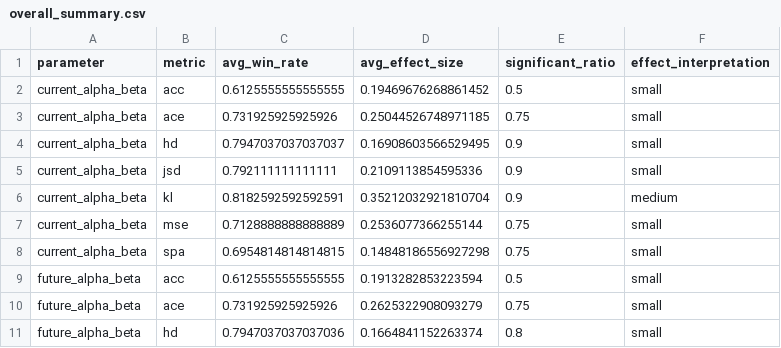
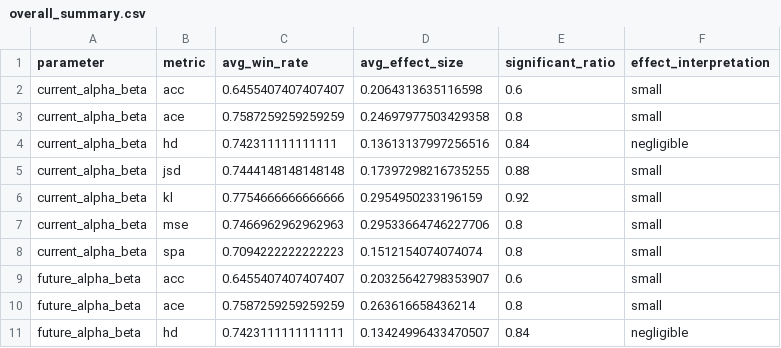
Before and after one commit to ryosukeaaaaa/master_research, a CSV file: analysis/synthetic/parameter_analysis/overall_summary.csv, drawn as a sheet; only a part is shown; the diff covers the shown part only.

```diff
--- a/analysis/synthetic/parameter_analysis/overall_summary.csv
+++ b/analysis/synthetic/parameter_analysis/overall_summary.csv
@@ -1,11 +1,11 @@
 parameter,metric,avg_win_rate,avg_effect_size,significant_ratio,effect_interpretation
-current_alpha_beta,acc,0.6125555555555555,0.19469676268861452,0.5,small
-current_alpha_beta,ace,0.731925925925926,0.25044526748971185,0.75,small
-current_alpha_beta,hd,0.7947037037037037,0.16908603566529495,0.9,small
-current_alpha_beta,jsd,0.792111111111111,0.2109113854595336,0.9,small
-current_alpha_beta,kl,0.8182592592592591,0.35212032921810704,0.9,medium
-current_alpha_beta,mse,0.7128888888888889,0.2536077366255144,0.75,small
-current_alpha_beta,spa,0.6954814814814815,0.14848186556927298,0.75,small
-future_alpha_beta,acc,0.6125555555555555,0.1913282853223594,0.5,small
-future_alpha_beta,ace,0.731925925925926,0.2625322908093279,0.75,small
-future_alpha_beta,hd,0.7947037037037036,0.1664841152263374,0.8,small
+current_alpha_beta,acc,0.6455407407407407,0.2064313635116598,0.6,small
+current_alpha_beta,ace,0.7587259259259259,0.24697977503429358,0.8,small
+current_alpha_beta,hd,0.742311111111111,0.13613137997256516,0.84,negligible
+current_alpha_beta,jsd,0.7444148148148148,0.17397298216735255,0.88,small
+current_alpha_beta,kl,0.7754666666666666,0.2954950233196159,0.92,small
+current_alpha_beta,mse,0.7466962962962963,0.29533664746227706,0.8,small
+current_alpha_beta,spa,0.7094222222222223,0.1512154074074074,0.8,small
+future_alpha_beta,acc,0.6455407407407407,0.20325642798353907,0.6,small
+future_alpha_beta,ace,0.7587259259259259,0.263616658436214,0.8,small
+future_alpha_beta,hd,0.7423111111111111,0.13424996433470507,0.84,negligible
```
Also changed, not shown: 82 edited cells elsewhere in this file, analysis/synthetic/parameter_analysis/parameter_n_students.csv, analysis/synthetic/parameter_analysis/parameter_smoothing.csv, 49 other files.
